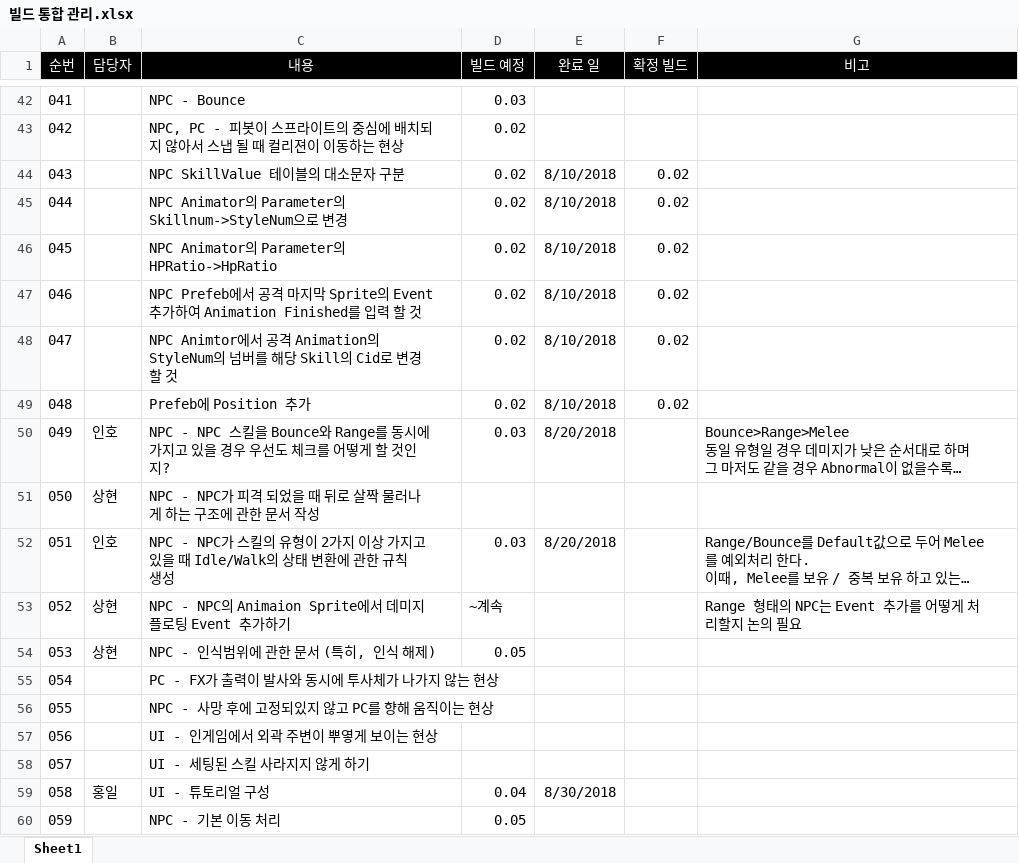
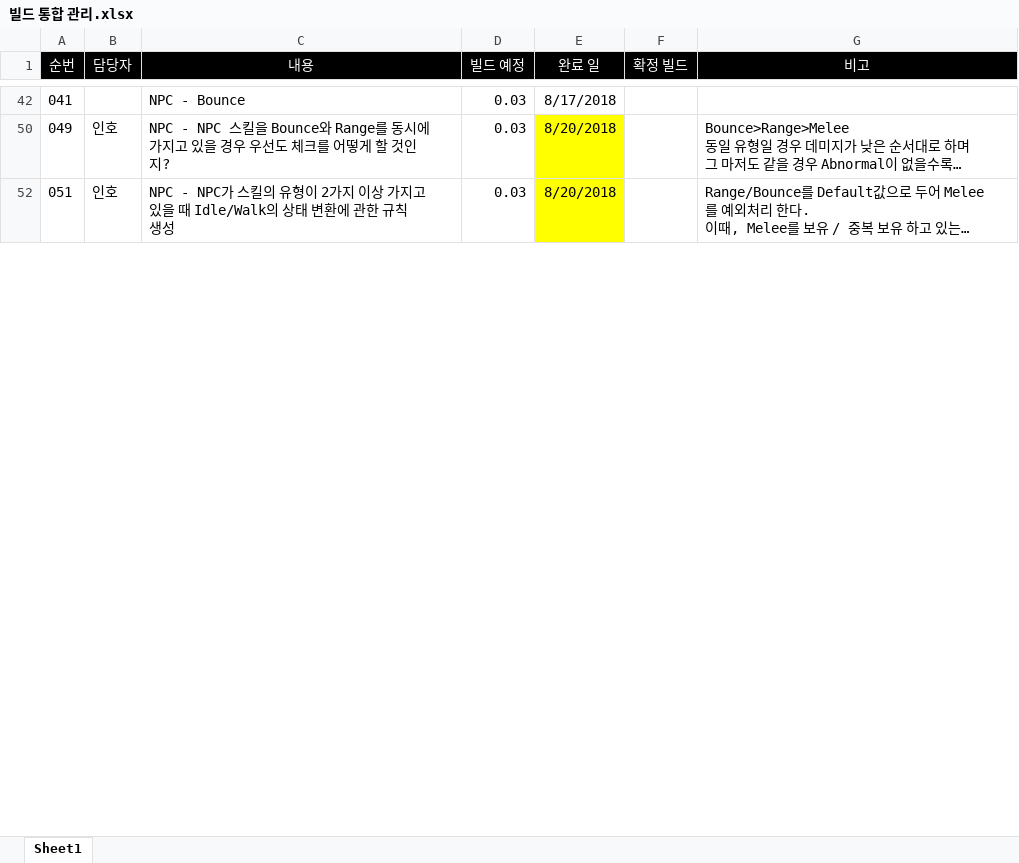
Before and after one commit to WolfPack-1/2D-Side-View-Roguelike, an Excel workbook: DesignDocs/빌드 통합 관리.xlsx, sheet Sheet1, drawn as a sheet; only a part is shown, gaps mark what is left out; long unchanged cells end in …; values as stored, in another font and other column widths than the file's, no borders; the diff covers the shown part only; the diff names each change by its address in the sheet, - before the commit and + after, or states it on an @@ line.

```diff
--- a/DesignDocs/빌드 통합 관리.xlsx (sheet Sheet1)
+++ b/DesignDocs/빌드 통합 관리.xlsx (sheet Sheet1)
-E42 (완료 일): (empty)
+E42 (완료 일): 8/17/2018
@@ row 43 hidden: 042 |  | NPC, PC - 피봇이 스프라이트의 중심에 배치되지 않아서 스냅 될 때 컬리젼이 이동하는 현상 | 0.02 @@
@@ row 44 hidden: 043 |  | NPC SkillValue 테이블의 대소문자 구분 | 0.02 | 8/10/2018 | 0.02 @@
@@ row 45 hidden: 044 |  | NPC Animator의 Parameter의 Skillnum->StyleNum으로 변경 | 0.02 | 8/10/2018 | 0.02 @@
@@ row 46 hidden: 045 |  | NPC Animator의 Parameter의 HPRatio->HpRatio | 0.02 | 8/10/2018 | 0.02 @@
@@ row 47 hidden: 046 |  | NPC Prefeb에서 공격 마지막 Sprite의 Event 추가하여 Animation Finished를 입력 할 것 | 0.02 | 8/10/2018 | 0.02 @@
@@ row 48 hidden: 047 |  | NPC Animtor에서 공격 Animation의 StyleNum의 넘버를 해당 Skill의 Cid로 변경 할 것 | 0.02 | 8/10/2018 | 0.02 @@
@@ row 49 hidden: 048 |  | Prefeb에 Position 추가 | 0.02 | 8/10/2018 | 0.02 @@
-E50 fill: none
+E50 fill: #FFFF00
@@ row 51 hidden: 050 | 상현 | NPC - NPC가 피격 되었을 때 뒤로 살짝 물러나게 하는 구조에 관한 문서 작성 @@
-E52 fill: none
+E52 fill: #FFFF00
@@ row 53 hidden: 052 | 상현 | NPC - NPC의 Animaion Sprite에서 데미지 플로팅 Event 추가하기 | ~계속 |  |  | Range 형태의 NPC는 Event 추가를 어떻게 처리할지 논의 필요 @@
@@ row 54 hidden: 053 | 상현 | NPC - 인식범위에 관한 문서 (특히, 인식 해제) | 0.05 @@
@@ row 55 hidden: 054 |  | PC - FX가 출력이 발사와 동시에 투사체가 나가지 않는 현상 @@
@@ row 56 hidden: 055 |  | NPC - 사망 후에 고정되있지 않고 PC를 향해 움직이는 현상 @@
@@ row 57 hidden: 056 |  | UI - 인게임에서 외곽 주변이 뿌옇게 보이는 현상 @@
@@ row 58 hidden: 057 |  | UI - 세팅된 스킬 사라지지 않게 하기 @@
@@ row 59 hidden: 058 | 홍일 | UI - 튜토리얼 구성 | 0.04 | 8/30/2018 @@
@@ row 60 hidden: 059 |  | NPC - 기본 이동 처리 | 0.05 @@
```
Also changed, not shown: 38 hidden or unhidden rows and 9 edited cells elsewhere in this sheet, hidden cells.
